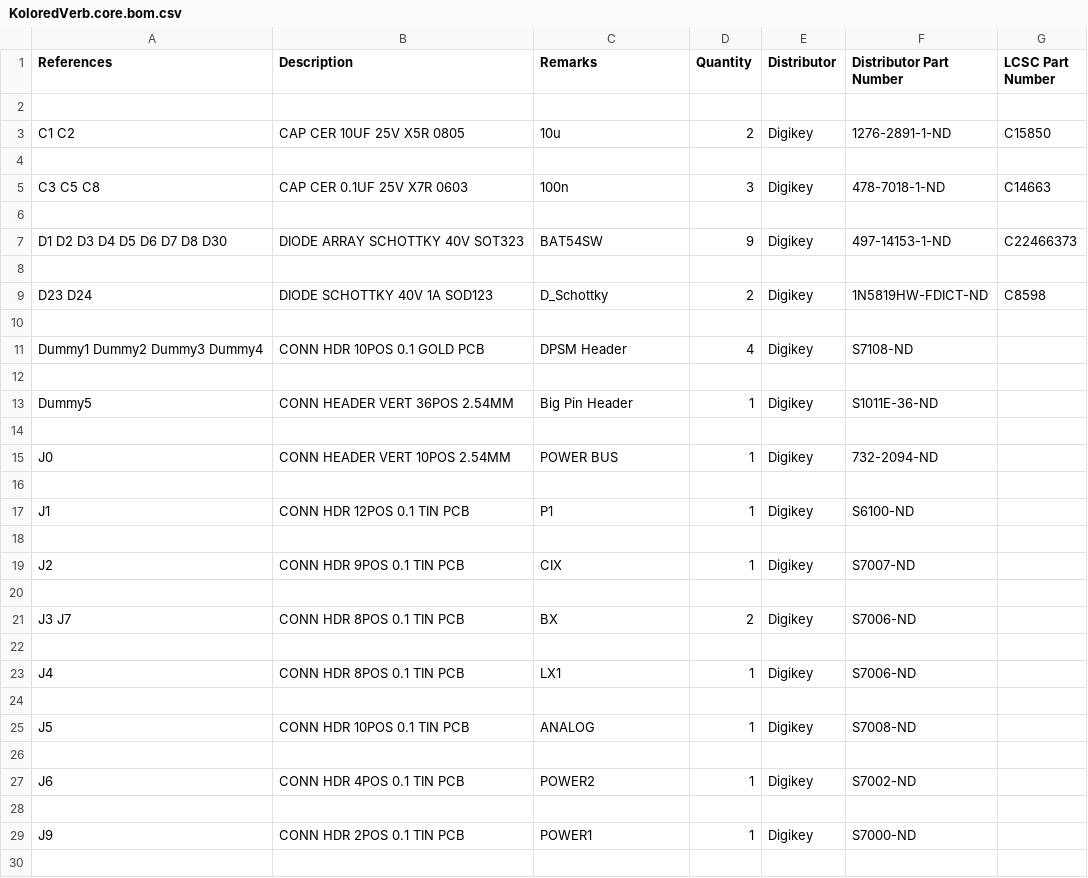
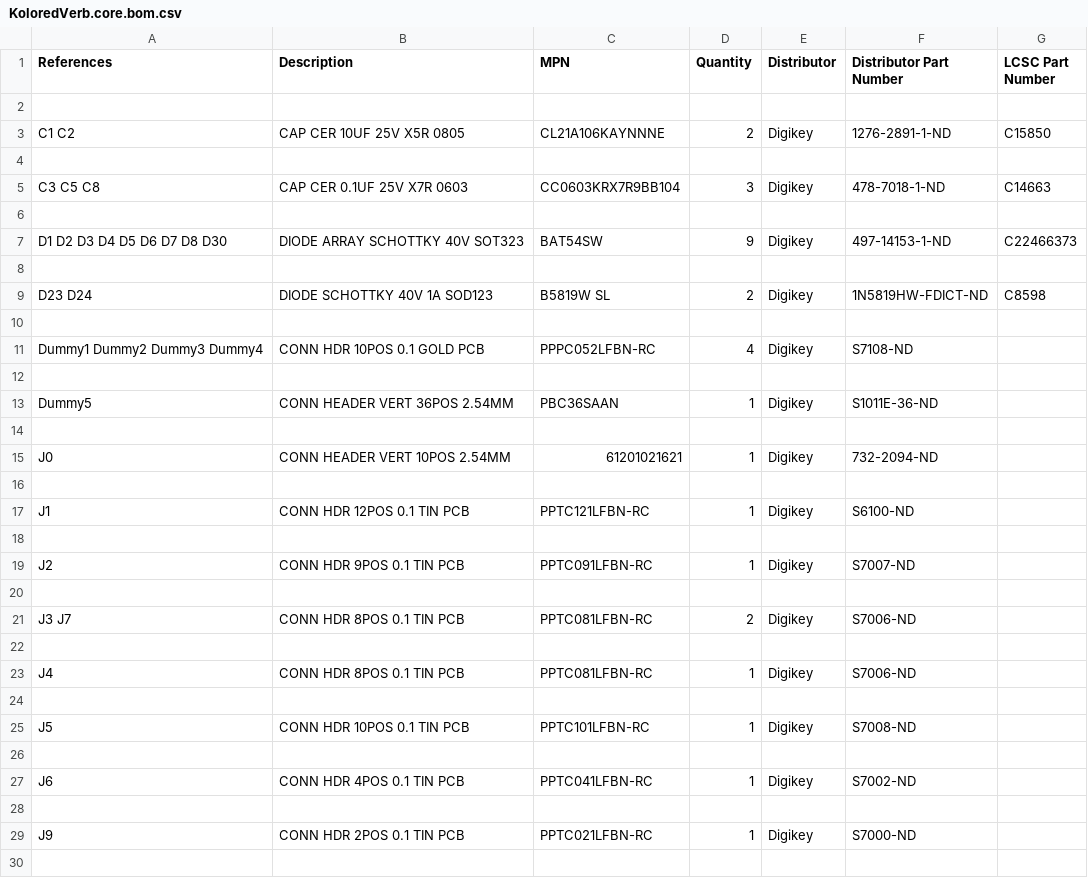
Before and after one commit to marcoallegretti/Glacial-Reverb, a CSV file: hardware/core-board/KoloredVerb.core.bom.csv, drawn as a sheet; only a part is shown; the diff covers the shown part only.

```diff
--- a/hardware/core-board/KoloredVerb.core.bom.csv
+++ b/hardware/core-board/KoloredVerb.core.bom.csv
@@ -1,6 +1,6 @@
-References;Description;Remarks;Quantity;Distributor;Distributor Part Number;LCSC Part Number
+References;Description;MPN;Quantity;Distributor;Distributor Part Number;LCSC Part Number
 
-C1 C2;CAP CER 10UF 25V X5R 0805;10u;2;Digikey;1276-2891-1-ND;C15850
+C1 C2;CAP CER 10UF 25V X5R 0805;CL21A106KAYNNNE;2;Digikey;1276-2891-1-ND;C15850
 
-C3 C5 C8;CAP CER 0.1UF 25V X7R 0603;100n;3;Digikey;478-7018-1-ND;C14663
+C3 C5 C8;CAP CER 0.1UF 25V X7R 0603;CC0603KRX7R9BB104;3;Digikey;478-7018-1-ND;C14663
 
@@ -8,23 +8,23 @@ D1 D2 D3 D4 D5 D6 D7 D8 D30;DIODE ARRAY SCHOTTKY 40V SOT323;BAT54SW;9;Digikey;49
 
-D23 D24;DIODE SCHOTTKY 40V 1A SOD123;D_Schottky;2;Digikey;1N5819HW-FDICT-ND;C8598
+D23 D24;DIODE SCHOTTKY 40V 1A SOD123;B5819W SL;2;Digikey;1N5819HW-FDICT-ND;C8598
 
-Dummy1 Dummy2 Dummy3 Dummy4;CONN HDR 10POS 0.1 GOLD PCB;DPSM Header;4;Digikey;S7108-ND;
+Dummy1 Dummy2 Dummy3 Dummy4;CONN HDR 10POS 0.1 GOLD PCB;PPPC052LFBN-RC;4;Digikey;S7108-ND;
 
-Dummy5;CONN HEADER VERT 36POS 2.54MM;Big Pin Header;1;Digikey;S1011E-36-ND;
+Dummy5;CONN HEADER VERT 36POS 2.54MM;PBC36SAAN;1;Digikey;S1011E-36-ND;
 
-J0;CONN HEADER VERT 10POS 2.54MM;POWER BUS;1;Digikey;732-2094-ND;
+J0;CONN HEADER VERT 10POS 2.54MM;61201021621;1;Digikey;732-2094-ND;
 
-J1;CONN HDR 12POS 0.1 TIN PCB;P1;1;Digikey;S6100-ND;
+J1;CONN HDR 12POS 0.1 TIN PCB;PPTC121LFBN-RC;1;Digikey;S6100-ND;
 
-J2;CONN HDR 9POS 0.1 TIN PCB;CIX;1;Digikey;S7007-ND;
+J2;CONN HDR 9POS 0.1 TIN PCB;PPTC091LFBN-RC;1;Digikey;S7007-ND;
 
-J3 J7;CONN HDR 8POS 0.1 TIN PCB;BX;2;Digikey;S7006-ND;
+J3 J7;CONN HDR 8POS 0.1 TIN PCB;PPTC081LFBN-RC;2;Digikey;S7006-ND;
 
-J4;CONN HDR 8POS 0.1 TIN PCB;LX1;1;Digikey;S7006-ND;
+J4;CONN HDR 8POS 0.1 TIN PCB;PPTC081LFBN-RC;1;Digikey;S7006-ND;
 
-J5;CONN HDR 10POS 0.1 TIN PCB;ANALOG;1;Digikey;S7008-ND;
+J5;CONN HDR 10POS 0.1 TIN PCB;PPTC101LFBN-RC;1;Digikey;S7008-ND;
 
-J6;CONN HDR 4POS 0.1 TIN PCB;POWER2;1;Digikey;S7002-ND;
+J6;CONN HDR 4POS 0.1 TIN PCB;PPTC041LFBN-RC;1;Digikey;S7002-ND;
 
-J9;CONN HDR 2POS 0.1 TIN PCB;POWER1;1;Digikey;S7000-ND;
+J9;CONN HDR 2POS 0.1 TIN PCB;PPTC021LFBN-RC;1;Digikey;S7000-ND;
 
```
Also changed, not shown: 10 edited cells elsewhere in this file, hardware/control-board/KoloredVerb.bom.csv, 19 other files.
